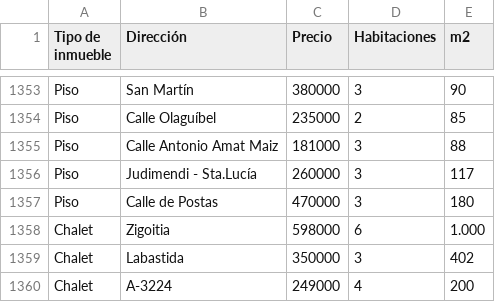
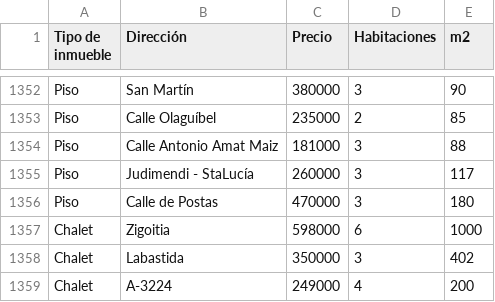
Before and after one commit to 4GeeksAcademy/028-PROYECTO_FINAL_VIVIENDAS-main-4geeks, a CSV file: src/PROVINCIAS/csv_limpio/alava_limpio.csv, drawn as a sheet; only a part is shown, gaps mark what is left out; the diff covers the shown part only.

```diff
--- a/src/PROVINCIAS/csv_limpio/alava_limpio.csv
+++ b/src/PROVINCIAS/csv_limpio/alava_limpio.csv
@@ -1355,5 +1354,5 @@ Piso,Calle Olaguíbel,235000,2,85
 Piso,Calle Antonio Amat Maiz,181000,3,88
-Piso,Judimendi - Sta.Lucía,260000,3,117
+Piso,Judimendi - StaLucía,260000,3,117
 Piso,Calle de Postas,470000,3,180
-Chalet,Zigoitia,598000,6,1.000
+Chalet,Zigoitia,598000,6,1000
 Chalet,Labastida,350000,3,402
```
Also changed, not shown: 2 removed rows and 53 edited cells elsewhere in this file, src/PROVINCIAS/csv_limpio/almeria_limpio.csv, src/PROVINCIAS/csv_limpio/asturias_limpio.csv, 47 other files.
